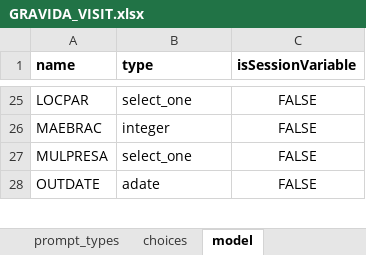
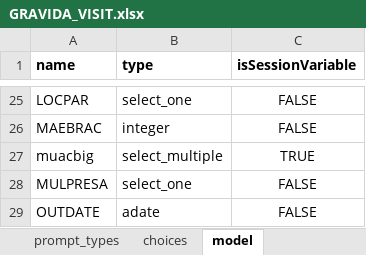
Before and after one commit to BandimHealthProject/EqM, an Excel workbook: app/config/tables/GRAVIDA_VISIT/forms/GRAVIDA_VISIT/GRAVIDA_VISIT.xlsx, sheet model, drawn as a sheet; only a part is shown, gaps mark what is left out; values as stored, in another font and other column widths than the file's, no borders; the diff names each change by its address in the sheet, - before the commit and + after, or states it on an @@ line.

```diff
--- a/app/config/tables/GRAVIDA_VISIT/forms/GRAVIDA_VISIT/GRAVIDA_VISIT.xlsx (sheet model)
+++ b/app/config/tables/GRAVIDA_VISIT/forms/GRAVIDA_VISIT/GRAVIDA_VISIT.xlsx (sheet model)
+row 27: muacbig | select_multiple | TRUE
```
Also changed, not shown: sheet survey, 3 other files.
